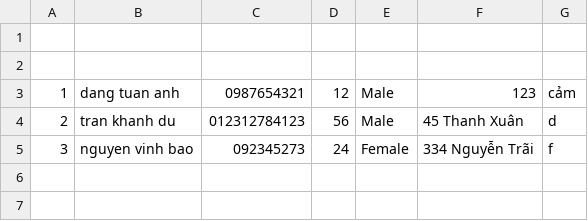
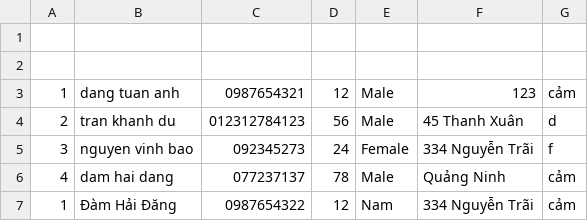
Before and after one commit to DamDang808/Medical-queue-system, a CSV file: csv/diagnosed.csv, drawn as a sheet; the diff names each change by its address in the sheet, - before the commit and + after, or states it on an @@ line.

```diff
--- a/csv/diagnosed.csv
+++ b/csv/diagnosed.csv
+row 6: 4 | dam hai dang | 077237137 | 78 | Male | Quảng Ninh | cảm
+row 7: 1 | Đàm Hải Đăng | 0987654322 | 12 | Nam | 334 Nguyễn Trãi | cảm
```
Also changed, not shown: out/production/Medical-queue-system/csv/diagnosed.csv, 6 other files.
